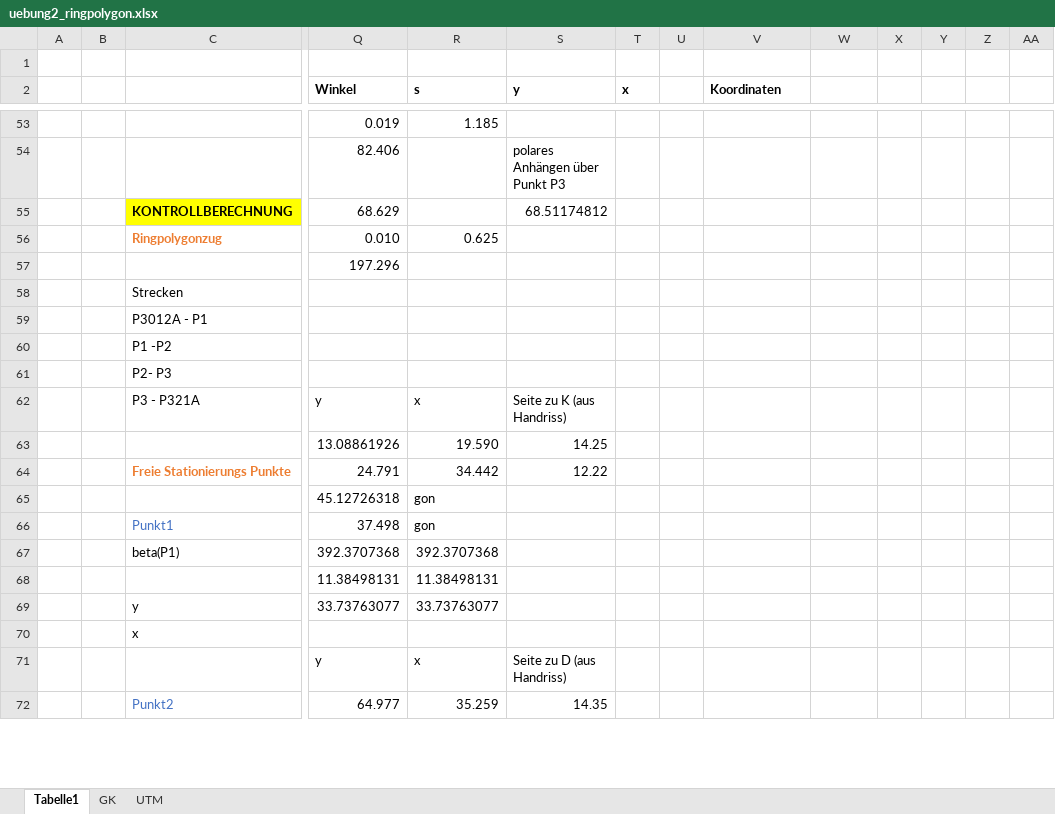
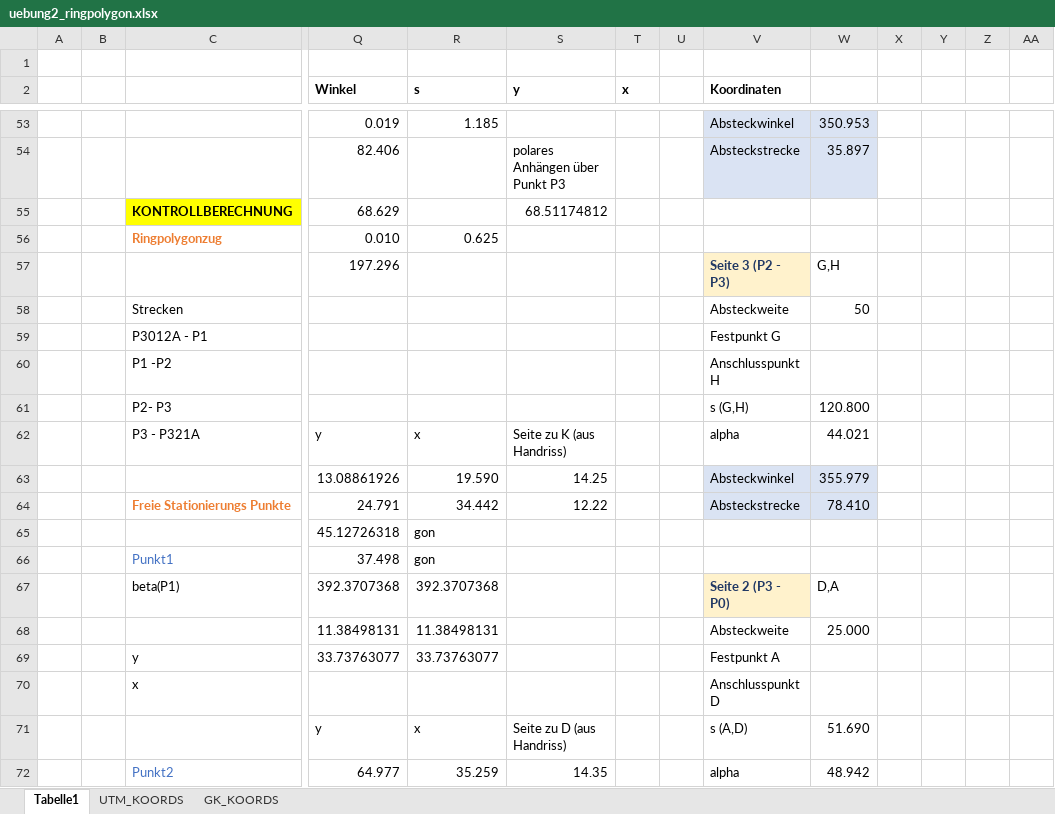
Before and after one commit to birgit1/GG1_Uebung2, an Excel workbook: uebung2_ringpolygon.xlsx, sheet Tabelle1, drawn as a sheet; only a part is shown, gaps mark what is left out; values as stored, in another font and other column widths than the file's, no borders; charts and pictures not drawn; removed rows and columns are numbered as before the commit, all else as after; rows hold the shown columns only; the diff covers the shown part only; the diff names each change by its address in the sheet, - before the commit and + after, or states it on an @@ line.

```diff
--- a/uebung2_ringpolygon.xlsx (sheet Tabelle1)
+++ b/uebung2_ringpolygon.xlsx (sheet Tabelle1)
-sheet tab: GK
+sheet tab: UTM_KOORDS
-sheet tab: UTM
+sheet tab: GK_KOORDS
-V53 (Koordinaten): (empty)
+V53 (Koordinaten): Absteckwinkel
-V53:W54 fill: none
+V53:W54 fill: #DAE3F3
-W53: (empty)
+W53: 350.953
-V54 (Koordinaten): (empty)
+V54 (Koordinaten): Absteckstrecke
-W54: (empty)
+W54: 35.897
-V57 (Koordinaten): (empty)
+V57 (Koordinaten): Seite 3 (P2 - P3)
-V57 fill: none
+V57 fill: #FFF2CC
-W57: (empty)
+W57: G,H
-row 58:  |  | Strecken
+row 58:  |  | Strecken |  |  |  |  |  | Absteckweite | 50
-V59 (Koordinaten): (empty)
+V59 (Koordinaten): Festpunkt G
-V60 (Koordinaten): (empty)
+V60 (Koordinaten): Anschlusspunkt H
-V61 (Koordinaten): (empty)
+V61 (Koordinaten): s (G,H)
-W61: (empty)
+W61: 120.800
-V62 (Koordinaten): (empty)
+V62 (Koordinaten): alpha
-W62: (empty)
+W62: 44.021
-V63 (Koordinaten): (empty)
+V63 (Koordinaten): Absteckwinkel
-V63:W64 fill: none
+V63:W64 fill: #DAE3F3
-W63: (empty)
+W63: 355.979
-V64 (Koordinaten): (empty)
+V64 (Koordinaten): Absteckstrecke
-W64: (empty)
+W64: 78.410
-V67 (Koordinaten): (empty)
+V67 (Koordinaten): Seite 2 (P3 - P0)
-V67 fill: none
+V67 fill: #FFF2CC
-W67: (empty)
+W67: D,A
-V68 (Koordinaten): (empty)
+V68 (Koordinaten): Absteckweite
-W68: (empty)
+W68: 25.000
-V69 (Koordinaten): (empty)
+V69 (Koordinaten): Festpunkt A
-V70 (Koordinaten): (empty)
+V70 (Koordinaten): Anschlusspunkt D
-V71 (Koordinaten): (empty)
+V71 (Koordinaten): s (A,D)
-W71: (empty)
+W71: 51.690
-V72 (Koordinaten): (empty)
+V72 (Koordinaten): alpha
-W72: (empty)
+W72: 48.942
```
Also changed, not shown: 6 added rows, 6 removed rows, 31 edited cells and cell formats elsewhere in this sheet, sheet UTM_KOORDS, sheet GK_KOORDS, charts or pictures, 1 other file.
